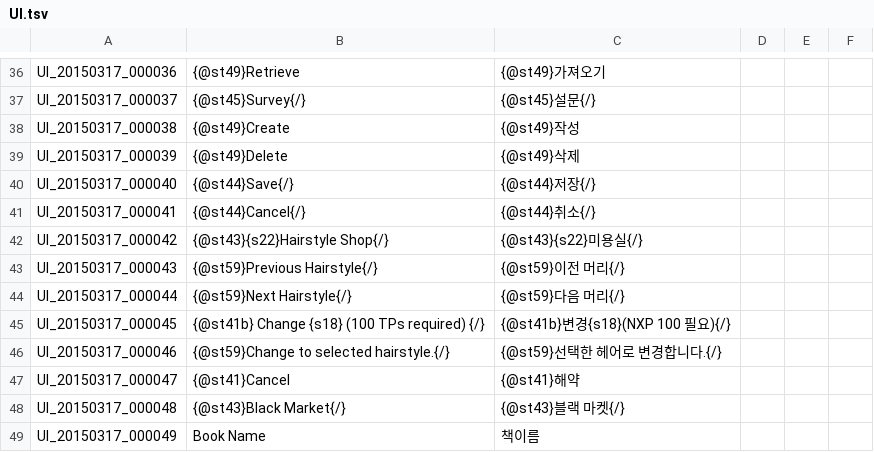
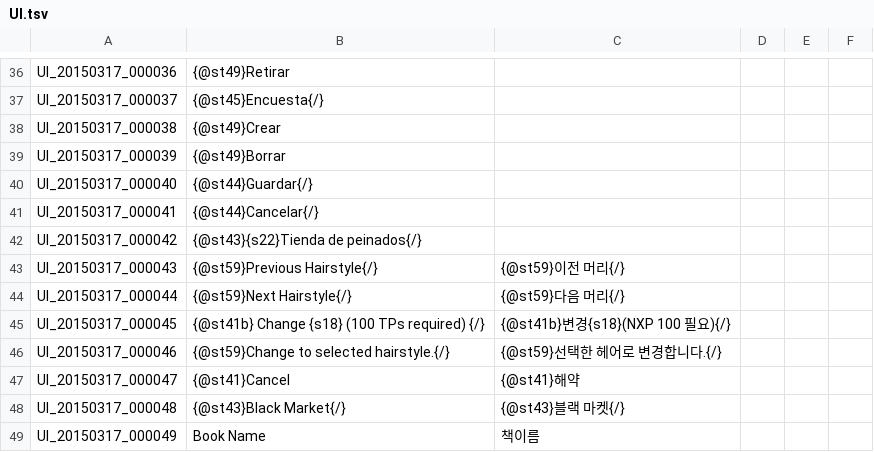
Before and after one commit to Treeofsavior/SpanishTranslation, a TSV file: UI.tsv, drawn as a sheet; only a part is shown, gaps mark what is left out; the diff covers the shown part only; the diff names each change by its address in the sheet, - before the commit and + after, or states it on an @@ line.

```diff
--- a/UI.tsv
+++ b/UI.tsv
-B36: {@st49}Retrieve
+B36: {@st49}Retirar
-C36: {@st49}가져오기
+C36: (empty)
-B37: {@st45}Survey{/}
+B37: {@st45}Encuesta{/}
-C37: {@st45}설문{/}
+C37: (empty)
-B38: {@st49}Create
+B38: {@st49}Crear
-C38: {@st49}작성
+C38: (empty)
-B39: {@st49}Delete
+B39: {@st49}Borrar
-C39: {@st49}삭제
+C39: (empty)
-B40: {@st44}Save{/}
+B40: {@st44}Guardar{/}
-C40: {@st44}저장{/}
+C40: (empty)
-B41: {@st44}Cancel{/}
+B41: {@st44}Cancelar{/}
-C41: {@st44}취소{/}
+C41: (empty)
-B42: {@st43}{s22}Hairstyle Shop{/}
+B42: {@st43}{s22}Tienda de peinados{/}
-C42: {@st43}{s22}미용실{/}
+C42: (empty)
```
Also changed, not shown: 64 edited cells elsewhere in this file.
